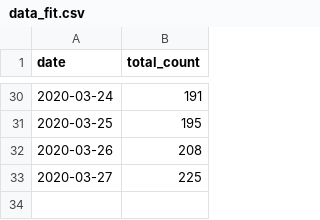
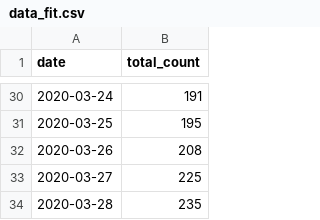
Before and after one commit to nitromannitol/nitromannitol.github.io, a CSV file: data_fit.csv, drawn as a sheet; only a part is shown, gaps mark what is left out.

```diff
--- a/data_fit.csv
+++ b/data_fit.csv
@@ -33 +33,2 @@ date,total_count
 2020-03-27,225
+2020-03-28,235
```
Also changed, not shown: data.csv, 3 other files.
